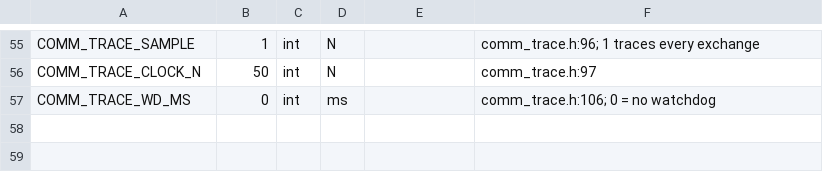
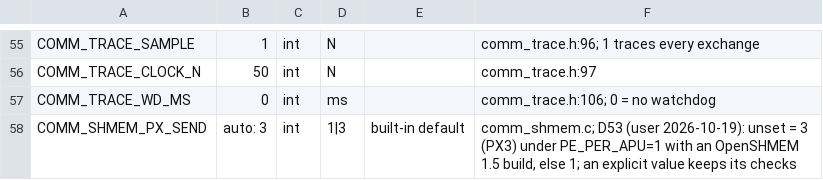
Before and after one commit to cecoppola/ntt, a TSV file: ecalc/switches_manual.tsv, drawn as a sheet; only a part is shown, gaps mark what is left out; the diff names each change by its address in the sheet, - before the commit and + after, or states it on an @@ line.

```diff
--- a/ecalc/switches_manual.tsv
+++ b/ecalc/switches_manual.tsv
+row 58: COMM_SHMEM_PX_SEND | auto: 3 | int | 1|3 | built-in default | comm_shmem.c; D53 (user 2026-10-19): unset = 3 (PX3) under PE_PER_APU=1 with an OpenSHMEM 1.5 build, else 1; an explicit value keeps its checks
```
Also changed, not shown: ecalc/switches.tsv, ecalc/switches_review.tsv, 4 other files.
